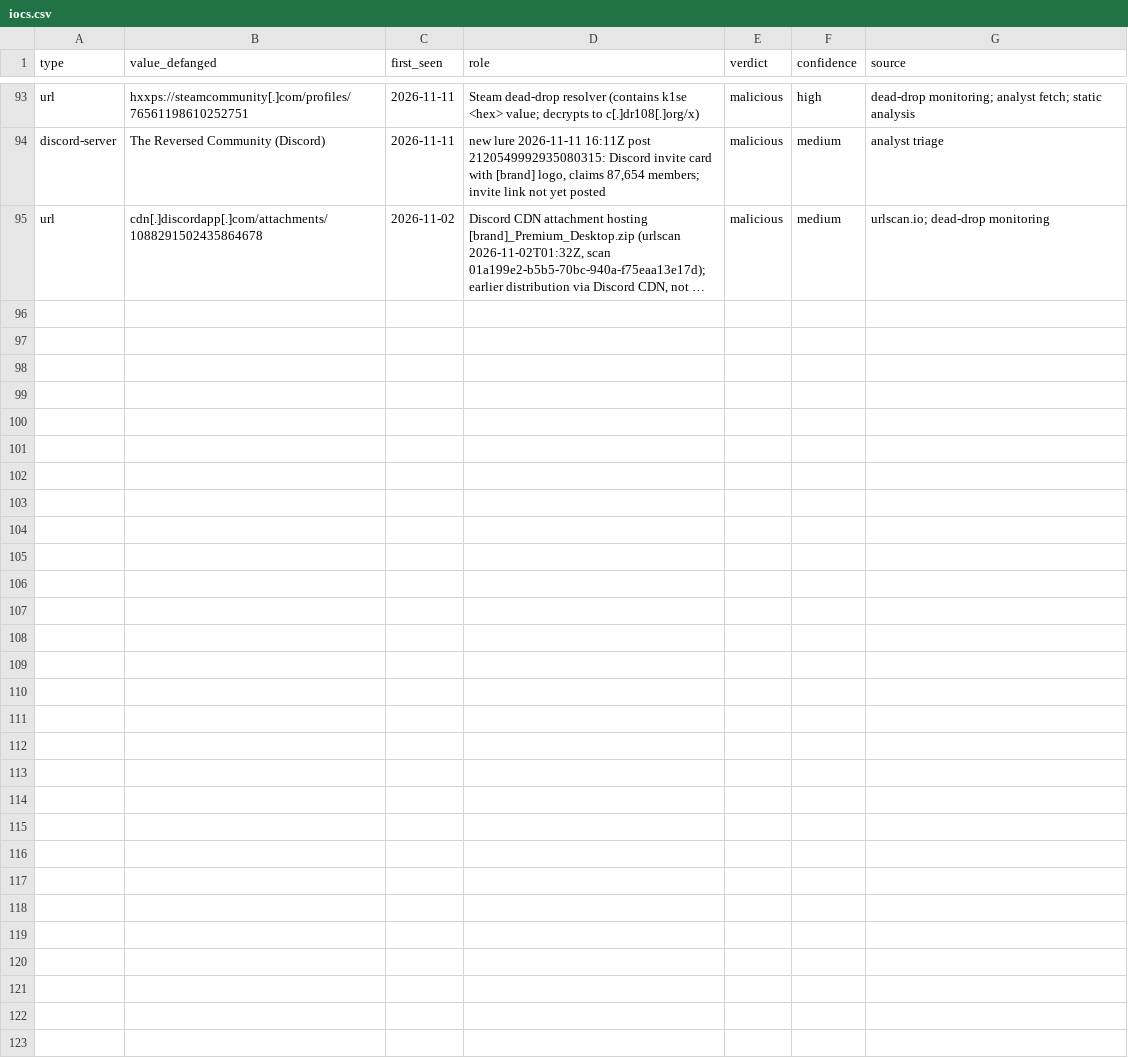
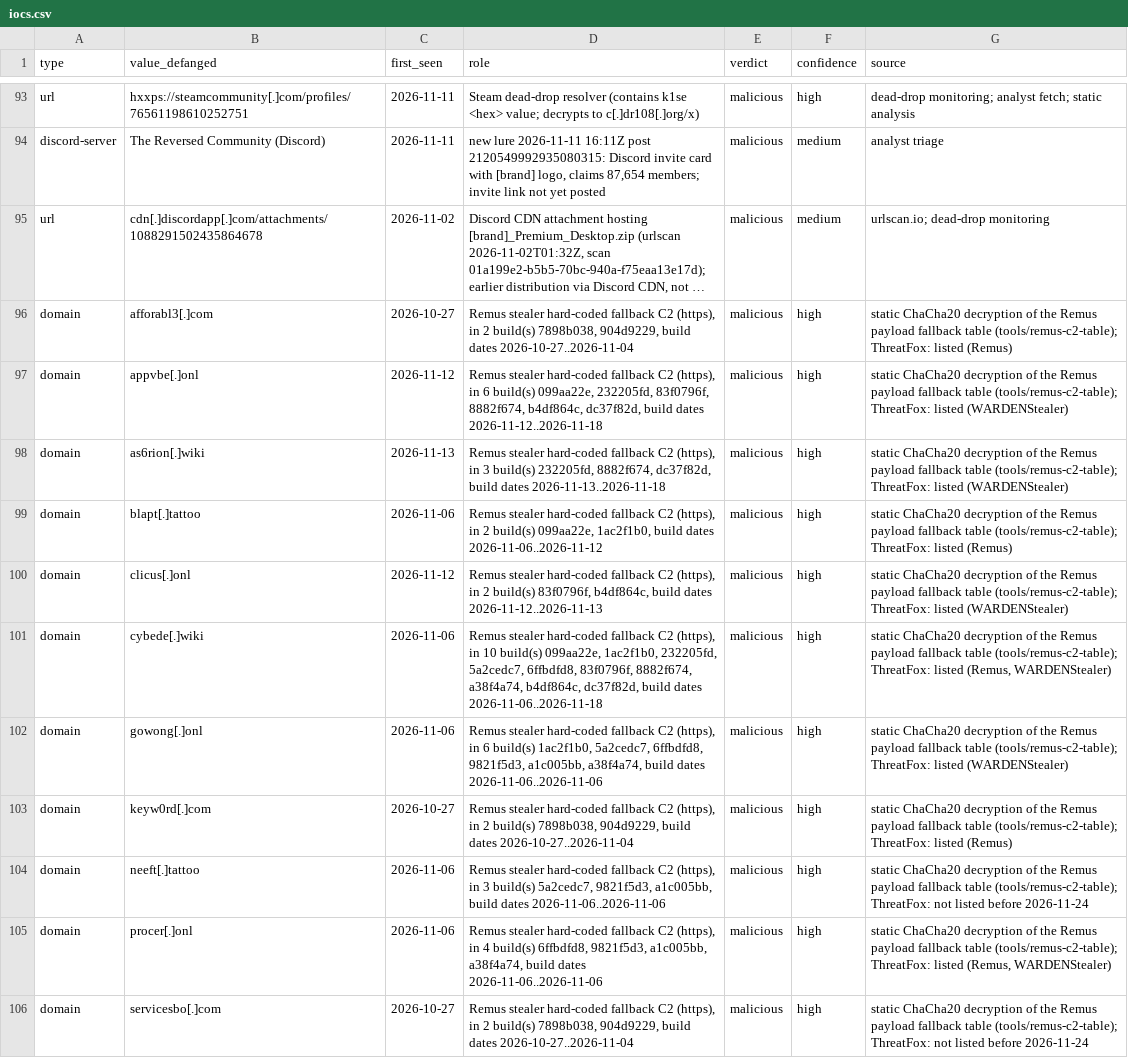
Before and after one commit to harperjohnsai/detections, a CSV file: iocs/2026-11-cryptotrice/iocs.csv, drawn as a sheet; only a part is shown, gaps mark what is left out; long unchanged cells end in …; the diff names each change by its address in the sheet, - before the commit and + after, or states it on an @@ line.

Commit message:
Remus: fallback C2 table decryptor (ChaCha20 + 4-byte mask), 11 fallback C2 domains for the cryptotrice crypter payloads

```diff
--- a/iocs/2026-11-cryptotrice/iocs.csv
+++ b/iocs/2026-11-cryptotrice/iocs.csv
+row 96: domain | afforabl3[.]com | 2026-10-27 | Remus stealer hard-coded fallback C2 (https), in 2 build(s) 7898b038, 904d9229, build dates 2026-10-27..2026-11-04 | malicious | high | static ChaCha20 decryption of the Remus payload fallback table (tools/remus-c2-table); ThreatFox: listed (Remus)
+row 97: domain | appvbe[.]onl | 2026-11-12 | Remus stealer hard-coded fallback C2 (https), in 6 build(s) 099aa22e, 232205fd, 83f0796f, 8882f674, b4df864c, dc37f82d, build dates 2026-11-12..2026-11-18 | malicious | high | static ChaCha20 decryption of the Remus payload fallback table (tools/remus-c2-table); ThreatFox: listed (WARDENStealer)
+row 98: domain | as6rion[.]wiki | 2026-11-13 | Remus stealer hard-coded fallback C2 (https), in 3 build(s) 232205fd, 8882f674, dc37f82d, build dates 2026-11-13..2026-11-18 | malicious | high | static ChaCha20 decryption of the Remus payload fallback table (tools/remus-c2-table); ThreatFox: listed (WARDENStealer)
+row 99: domain | blapt[.]tattoo | 2026-11-06 | Remus stealer hard-coded fallback C2 (https), in 2 build(s) 099aa22e, 1ac2f1b0, build dates 2026-11-06..2026-11-12 | malicious | high | static ChaCha20 decryption of the Remus payload fallback table (tools/remus-c2-table); ThreatFox: listed (Remus)
+row 100: domain | clicus[.]onl | 2026-11-12 | Remus stealer hard-coded fallback C2 (https), in 2 build(s) 83f0796f, b4df864c, build dates 2026-11-12..2026-11-13 | malicious | high | static ChaCha20 decryption of the Remus payload fallback table (tools/remus-c2-table); ThreatFox: listed (WARDENStealer)
+row 101: domain | cybede[.]wiki | 2026-11-06 | Remus stealer hard-coded fallback C2 (https), in 10 build(s) 099aa22e, 1ac2f1b0, 232205fd, 5a2cedc7, 6ffbdfd8, 83f0796f, 8882f674, a38f4a74, b4df864c, dc37f82d, build dates 2026-11-06..2026-11-18 | malicious | high | static ChaCha20 decryption of the Remus payload fallback table (tools/remus-c2-table); ThreatFox: listed (Remus, WARDENStealer)
+row 102: domain | gowong[.]onl | 2026-11-06 | Remus stealer hard-coded fallback C2 (https), in 6 build(s) 1ac2f1b0, 5a2cedc7, 6ffbdfd8, 9821f5d3, a1c005bb, a38f4a74, build dates 2026-11-06..2026-11-06 | malicious | high | static ChaCha20 decryption of the Remus payload fallback table (tools/remus-c2-table); ThreatFox: listed (WARDENStealer)
+row 103: domain | keyw0rd[.]com | 2026-10-27 | Remus stealer hard-coded fallback C2 (https), in 2 build(s) 7898b038, 904d9229, build dates 2026-10-27..2026-11-04 | malicious | high | static ChaCha20 decryption of the Remus payload fallback table (tools/remus-c2-table); ThreatFox: listed (Remus)
+row 104: domain | neeft[.]tattoo | 2026-11-06 | Remus stealer hard-coded fallback C2 (https), in 3 build(s) 5a2cedc7, 9821f5d3, a1c005bb, build dates 2026-11-06..2026-11-06 | malicious | high | static ChaCha20 decryption of the Remus payload fallback table (tools/remus-c2-table); ThreatFox: not listed before 2026-11-24
+row 105: domain | procer[.]onl | 2026-11-06 | Remus stealer hard-coded fallback C2 (https), in 4 build(s) 6ffbdfd8, 9821f5d3, a1c005bb, a38f4a74, build dates 2026-11-06..2026-11-06 | malicious | high | static ChaCha20 decryption of the Remus payload fallback table (tools/remus-c2-table); ThreatFox: listed (Remus, WARDENStealer)
+row 106: domain | servicesbo[.]com | 2026-10-27 | Remus stealer hard-coded fallback C2 (https), in 2 build(s) 7898b038, 904d9229, build dates 2026-10-27..2026-11-04 | malicious | high | static ChaCha20 decryption of the Remus payload fallback table (tools/remus-c2-table); ThreatFox: not listed before 2026-11-24
```
Also changed, not shown: 10 other files.
